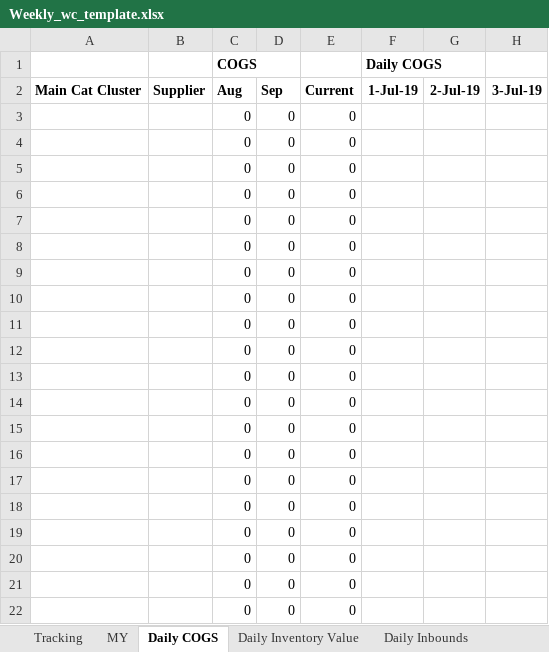
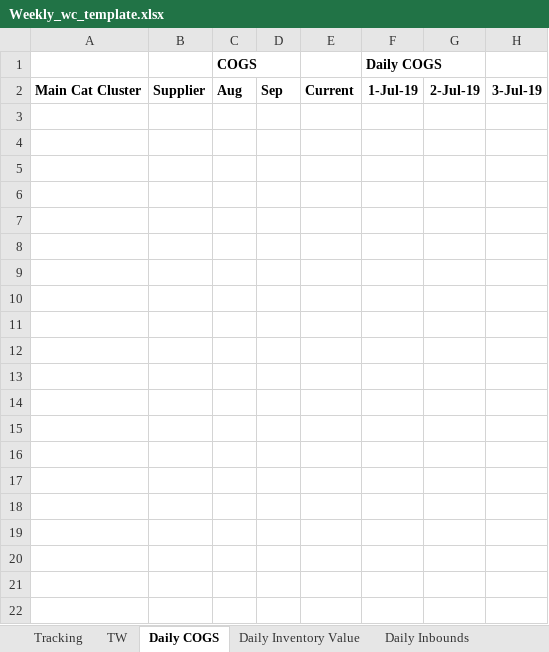
Before and after one commit to shinpark3/WC_master, an Excel workbook: TW/Weekly_wc_template.xlsx, sheet Daily COGS, drawn as a sheet; only a part is shown; values as stored, in another font and other column widths than the file's, no borders; rows hold the shown columns only; the diff covers the shown part only; the diff names each change by its address in the sheet, - before the commit and + after, or states it on an @@ line.

```diff
--- a/TW/Weekly_wc_template.xlsx (sheet Daily COGS)
+++ b/TW/Weekly_wc_template.xlsx (sheet Daily COGS)
-sheet tab: MY
+sheet tab: TW
-row 3:  |  | 0 | 0 | 0
-row 4:  |  | 0 | 0 | 0
-row 5:  |  | 0 | 0 | 0
-row 6:  |  | 0 | 0 | 0
-row 7:  |  | 0 | 0 | 0
-row 8:  |  | 0 | 0 | 0
-row 9:  |  | 0 | 0 | 0
-row 10:  |  | 0 | 0 | 0
-row 11:  |  | 0 | 0 | 0
-row 12:  |  | 0 | 0 | 0
-row 13:  |  | 0 | 0 | 0
-row 14:  |  | 0 | 0 | 0
-row 15:  |  | 0 | 0 | 0
-row 16:  |  | 0 | 0 | 0
-row 17:  |  | 0 | 0 | 0
-row 18:  |  | 0 | 0 | 0
-row 19:  |  | 0 | 0 | 0
-row 20:  |  | 0 | 0 | 0
-row 21:  |  | 0 | 0 | 0
-row 22:  |  | 0 | 0 | 0
```
Also changed, not shown: 234 removed rows elsewhere in this sheet, sheet Daily Accounts Payable, sheet Daily Inbounds, sheet Daily Inventory Value, formulas that keep their value.
